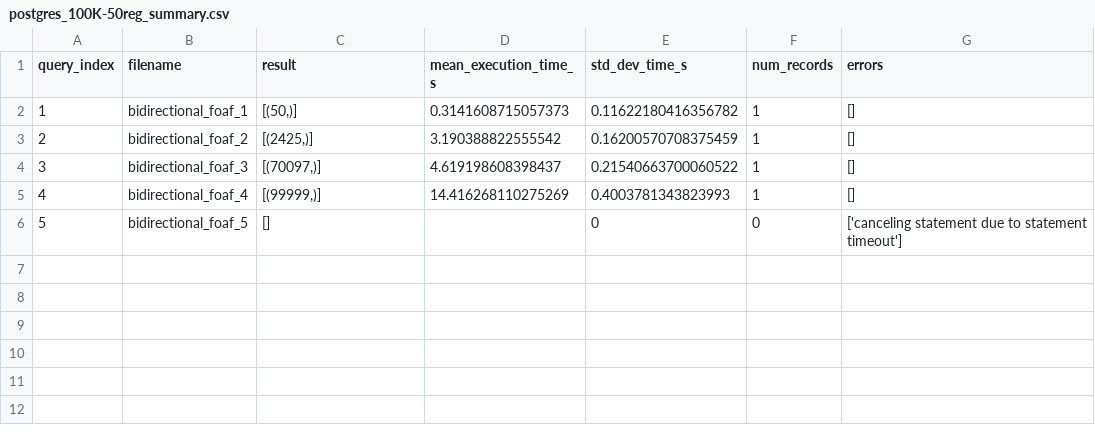
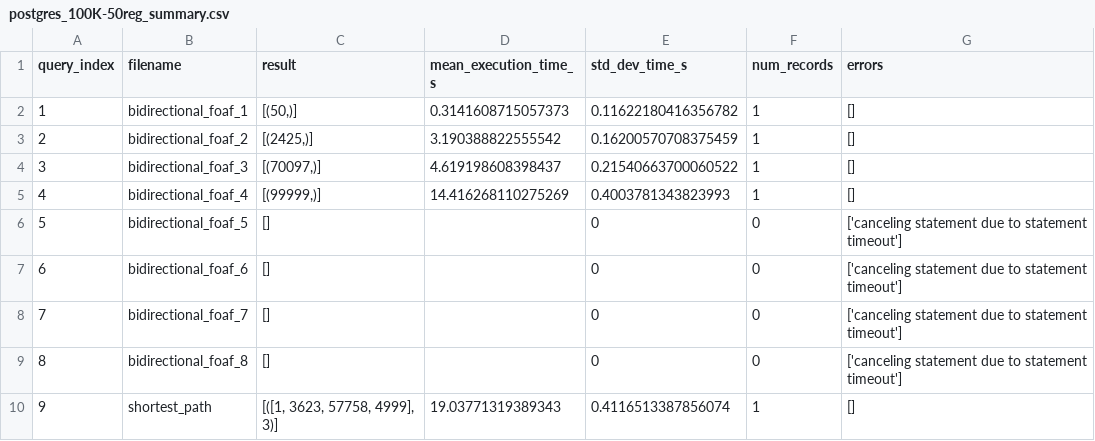
Before and after one commit to nussbaumer-dominik/bachelor_project, a CSV file: benchmark/postgres_results/postgres_100K-50reg_summary.csv, drawn as a sheet.

Commit message:
add shortest-path evaluation

```diff
--- a/benchmark/postgres_results/postgres_100K-50reg_summary.csv
+++ b/benchmark/postgres_results/postgres_100K-50reg_summary.csv
@@ -6 +6,5 @@ query_index,filename,result,mean_execution_time_s,std_dev_time_s,num_records,err
 5,bidirectional_foaf_5,[],,0,0,['canceling statement due to statement timeout']
+6,bidirectional_foaf_6,[],,0,0,['canceling statement due to statement timeout']
+7,bidirectional_foaf_7,[],,0,0,['canceling statement due to statement timeout']
+8,bidirectional_foaf_8,[],,0,0,['canceling statement due to statement timeout']
+9,shortest_path,"[([1, 3623, 57758, 4999], 3)]",19.03771319389343,0.4116513387856074,1,[]
```
Also changed, not shown: 14 other files.
